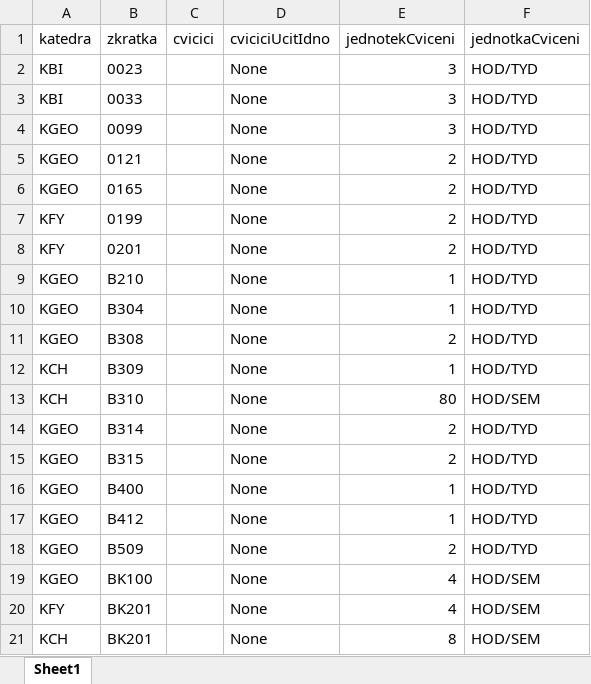
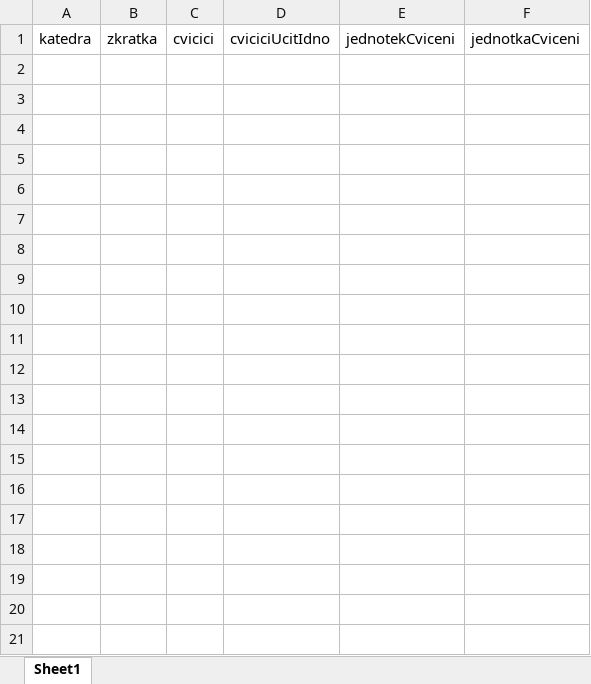
Before and after one commit to MFVS/kontrola-rozvrhu-extended, an Excel workbook: results_xlsx/chybi_cvicici.xlsx, sheet Sheet1, drawn as a sheet; only a part is shown; values as stored, in another font and other column widths than the file's, no borders; table styles not drawn; the diff covers the shown part only; the diff names each change by its address in the sheet, - before the commit and + after, or states it on an @@ line.

```diff
--- a/results_xlsx/chybi_cvicici.xlsx (sheet Sheet1)
+++ b/results_xlsx/chybi_cvicici.xlsx (sheet Sheet1)
-row 2: KBI | 0023 |  | None | 3 | HOD/TYD
-row 3: KBI | 0033 |  | None | 3 | HOD/TYD
-row 4: KGEO | 0099 |  | None | 3 | HOD/TYD
-row 5: KGEO | 0121 |  | None | 2 | HOD/TYD
-row 6: KGEO | 0165 |  | None | 2 | HOD/TYD
-row 7: KFY | 0199 |  | None | 2 | HOD/TYD
-row 8: KFY | 0201 |  | None | 2 | HOD/TYD
-row 9: KGEO | B210 |  | None | 1 | HOD/TYD
-row 10: KGEO | B304 |  | None | 1 | HOD/TYD
-row 11: KGEO | B308 |  | None | 2 | HOD/TYD
-row 12: KCH | B309 |  | None | 1 | HOD/TYD
-row 13: KCH | B310 |  | None | 80 | HOD/SEM
-row 14: KGEO | B314 |  | None | 2 | HOD/TYD
-row 15: KGEO | B315 |  | None | 2 | HOD/TYD
-row 16: KGEO | B400 |  | None | 1 | HOD/TYD
-row 17: KGEO | B412 |  | None | 1 | HOD/TYD
-row 18: KGEO | B509 |  | None | 2 | HOD/TYD
-row 19: KGEO | BK100 |  | None | 4 | HOD/SEM
-row 20: KFY | BK201 |  | None | 4 | HOD/SEM
-row 21: KCH | BK201 |  | None | 8 | HOD/SEM
```
Also changed, not shown: 68 removed rows elsewhere in this sheet, results_xlsx/bez_garanta.xlsx, results_xlsx/chybi_prednasejici.xlsx, 9 other files.
